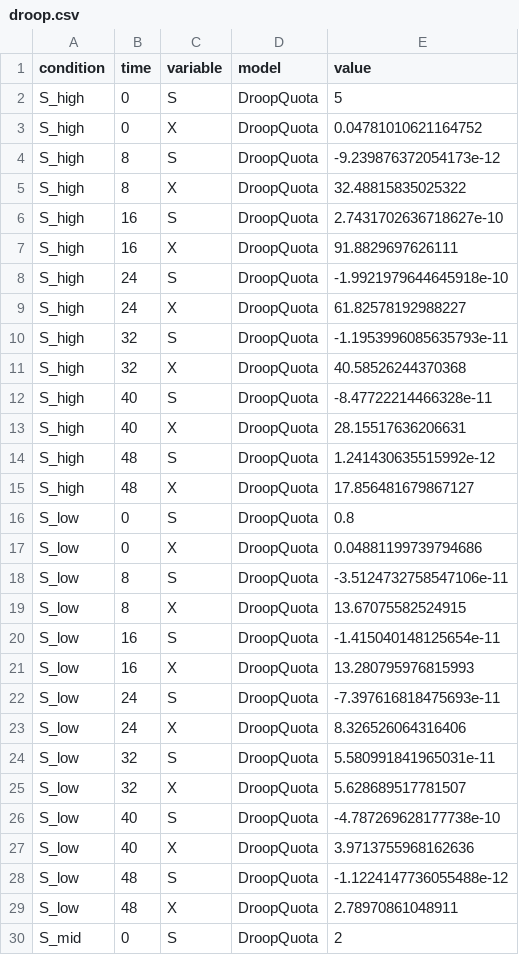
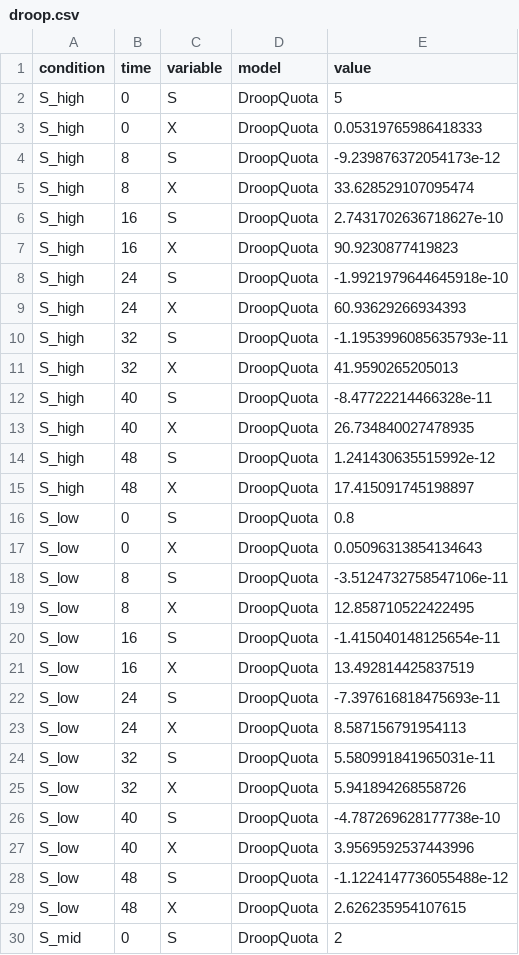
Before and after one commit to Richard-Beck/llm-ode-search, a CSV file: results/csv/droop.csv, drawn as a sheet; only a part is shown; the diff covers the shown part only.

```diff
--- a/results/csv/droop.csv
+++ b/results/csv/droop.csv
@@ -2,29 +2,29 @@ condition,time,variable,model,value
 S_high,0,S,DroopQuota,5
-S_high,0,X,DroopQuota,0.04781010621164752
+S_high,0,X,DroopQuota,0.05319765986418333
 S_high,8,S,DroopQuota,-9.239876372054173e-12
-S_high,8,X,DroopQuota,32.48815835025322
+S_high,8,X,DroopQuota,33.628529107095474
 S_high,16,S,DroopQuota,2.7431702636718627e-10
-S_high,16,X,DroopQuota,91.8829697626111
+S_high,16,X,DroopQuota,90.9230877419823
 S_high,24,S,DroopQuota,-1.9921979644645918e-10
-S_high,24,X,DroopQuota,61.82578192988227
+S_high,24,X,DroopQuota,60.93629266934393
 S_high,32,S,DroopQuota,-1.1953996085635793e-11
-S_high,32,X,DroopQuota,40.58526244370368
+S_high,32,X,DroopQuota,41.9590265205013
 S_high,40,S,DroopQuota,-8.47722214466328e-11
-S_high,40,X,DroopQuota,28.15517636206631
+S_high,40,X,DroopQuota,26.734840027478935
 S_high,48,S,DroopQuota,1.241430635515992e-12
-S_high,48,X,DroopQuota,17.856481679867127
+S_high,48,X,DroopQuota,17.415091745198897
 S_low,0,S,DroopQuota,0.8
-S_low,0,X,DroopQuota,0.04881199739794686
+S_low,0,X,DroopQuota,0.05096313854134643
 S_low,8,S,DroopQuota,-3.5124732758547106e-11
-S_low,8,X,DroopQuota,13.67075582524915
+S_low,8,X,DroopQuota,12.858710522422495
 S_low,16,S,DroopQuota,-1.415040148125654e-11
-S_low,16,X,DroopQuota,13.280795976815993
+S_low,16,X,DroopQuota,13.492814425837519
 S_low,24,S,DroopQuota,-7.397616818475693e-11
-S_low,24,X,DroopQuota,8.326526064316406
+S_low,24,X,DroopQuota,8.587156791954113
 S_low,32,S,DroopQuota,5.580991841965031e-11
-S_low,32,X,DroopQuota,5.628689517781507
+S_low,32,X,DroopQuota,5.941894268558726
 S_low,40,S,DroopQuota,-4.787269628177738e-10
-S_low,40,X,DroopQuota,3.9713755968162636
+S_low,40,X,DroopQuota,3.9569592537443996
 S_low,48,S,DroopQuota,-1.1224147736055488e-12
-S_low,48,X,DroopQuota,2.78970861048911
+S_low,48,X,DroopQuota,2.626235954107615
 S_mid,0,S,DroopQuota,2
```
Also changed, not shown: 7 edited cells elsewhere in this file, results/csv/beddington.csv, results/csv/edelstein.csv, 33 other files.
